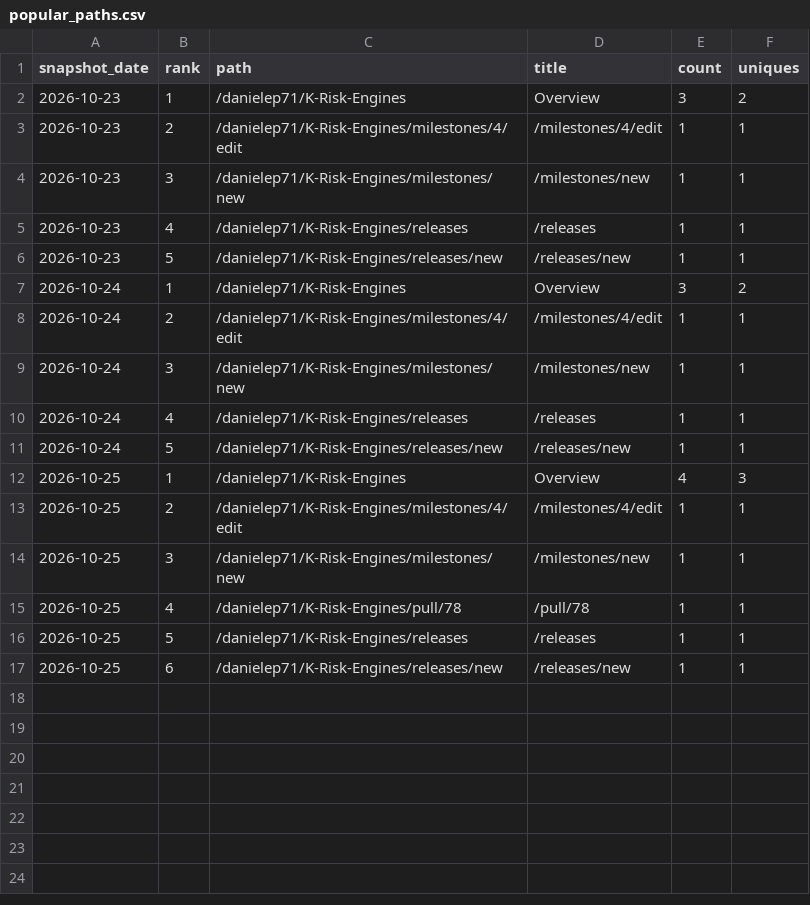
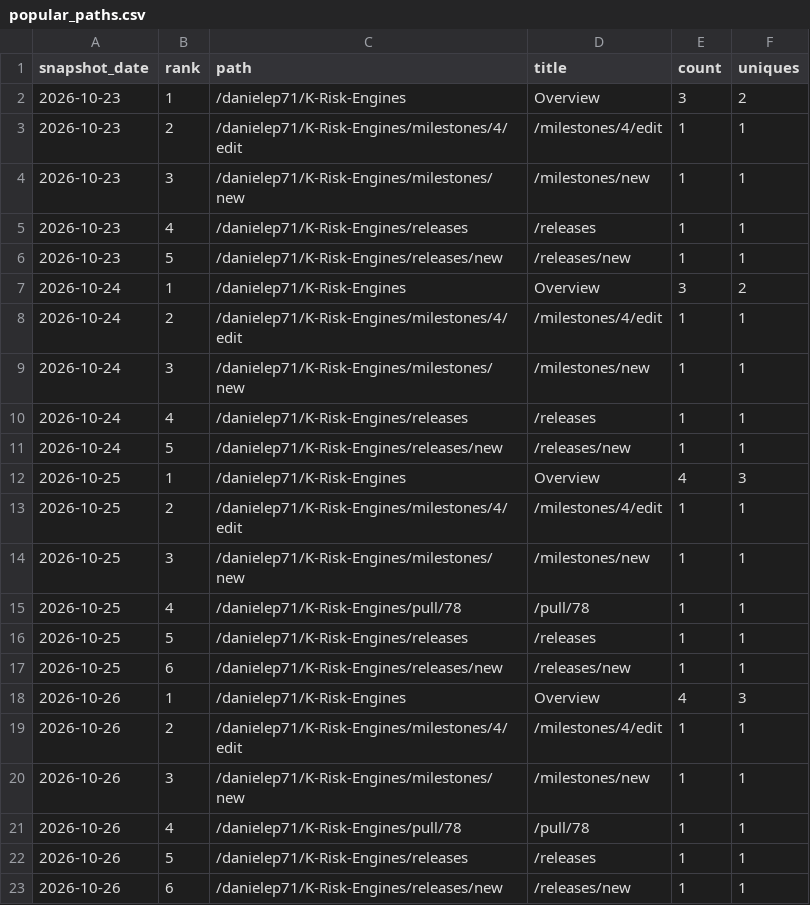
Before and after one commit to danielep71/K-Risk-Engines, a CSV file: data/popular_paths.csv, drawn as a sheet; the diff names each change by its address in the sheet, - before the commit and + after, or states it on an @@ line.

```diff
--- a/data/popular_paths.csv
+++ b/data/popular_paths.csv
+row 18: 2026-10-26 | 1 | /danielep71/K-Risk-Engines | Overview | 4 | 3
+row 19: 2026-10-26 | 2 | /danielep71/K-Risk-Engines/milestones/4/edit | /milestones/4/edit | 1 | 1
+row 20: 2026-10-26 | 3 | /danielep71/K-Risk-Engines/milestones/new | /milestones/new | 1 | 1
+row 21: 2026-10-26 | 4 | /danielep71/K-Risk-Engines/pull/78 | /pull/78 | 1 | 1
+row 22: 2026-10-26 | 5 | /danielep71/K-Risk-Engines/releases | /releases | 1 | 1
+row 23: 2026-10-26 | 6 | /danielep71/K-Risk-Engines/releases/new | /releases/new | 1 | 1
```
Also changed, not shown: data/traffic.csv, data/traffic_daily.csv, 2 other files.
